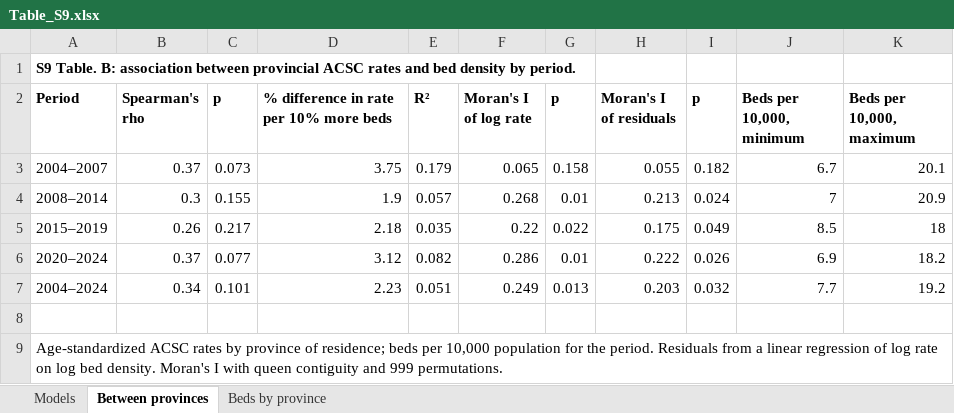
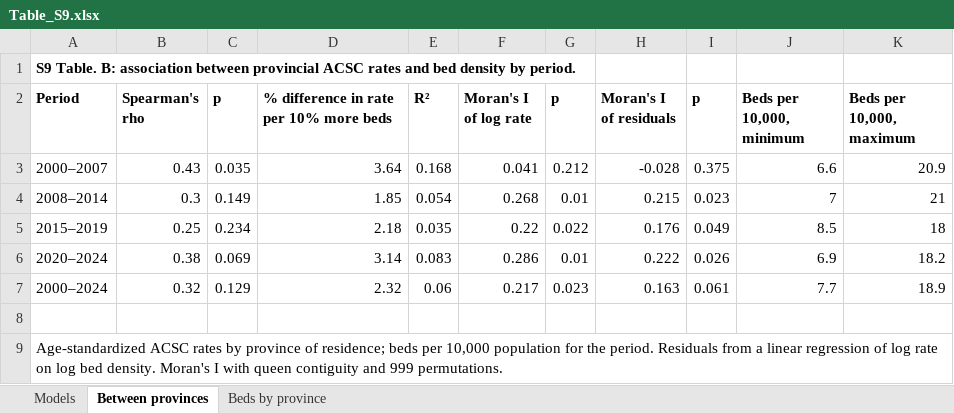
Before and after one commit to rhenriquezitg/acsc_ecuador, an Excel workbook: supplementary/Table_S9.xlsx, sheet Between provinces, drawn as a sheet; values as stored, in another font and other column widths than the file's, no borders; removed rows and columns are numbered as before the commit, all else as after; the diff names each change by its address in the sheet, - before the commit and + after, or states it on an @@ line.

```diff
--- a/supplementary/Table_S9.xlsx (sheet Between provinces)
+++ b/supplementary/Table_S9.xlsx (sheet Between provinces)
-row 3: 2004–2007 | 0.37 | 0.073 | 3.75 | 0.179 | 0.065 | 0.158 | 0.055 | 0.182 | 6.7 | 20.1
+row 3: 2000–2007 | 0.43 | 0.035 | 3.64 | 0.168 | 0.041 | 0.212 | -0.028 | 0.375 | 6.6 | 20.9
-C4 (p): 0.155
+C4 (p): 0.149
-D4: 1.9
+D4: 1.85
-E4 (R²): 0.057
+E4 (R²): 0.054
-H4 (Moran's I of residuals): 0.213
+H4 (Moran's I of residuals): 0.215
-I4 (p): 0.024
+I4 (p): 0.023
-K4 (Beds per 10,000, maximum): 20.9
+K4 (Beds per 10,000, maximum): 21
-B5 (Spearman's rho): 0.26
+B5 (Spearman's rho): 0.25
-C5 (p): 0.217
+C5 (p): 0.234
-H5 (Moran's I of residuals): 0.175
+H5 (Moran's I of residuals): 0.176
-B6 (Spearman's rho): 0.37
+B6 (Spearman's rho): 0.38
-C6 (p): 0.077
+C6 (p): 0.069
-D6: 3.12
+D6: 3.14
-E6 (R²): 0.082
+E6 (R²): 0.083
-row 7: 2004–2024 | 0.34 | 0.101 | 2.23 | 0.051 | 0.249 | 0.013 | 0.203 | 0.032 | 7.7 | 19.2
+row 7: 2000–2024 | 0.32 | 0.129 | 2.32 | 0.06 | 0.217 | 0.023 | 0.163 | 0.061 | 7.7 | 18.9
```
Also changed, not shown: sheet Beds by province, sheet Models, 15 other files.
